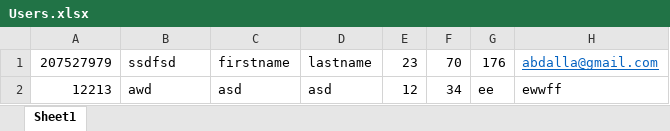
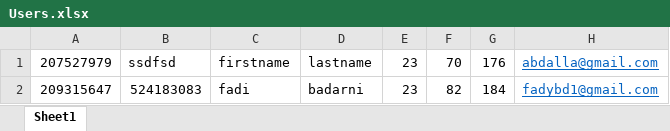
Before and after one commit to FadiBadarni/Medical-Diagnosis, an Excel workbook: Users.xlsx, sheet Sheet1, drawn as a sheet; values as stored, in another font and other column widths than the file's, no borders; removed rows and columns are numbered as before the commit, all else as after; the diff names each change by its address in the sheet, - before the commit and + after, or states it on an @@ line.

```diff
--- a/Users.xlsx (sheet Sheet1)
+++ b/Users.xlsx (sheet Sheet1)
-row 2: 12213 | awd | asd | asd | 12 | 34 | ee | ewwff
+row 2: 209315647 | 524183083 | fadi | badarni | 23 | 82 | 184 | fadybd1@gmail.com
```
Also changed, not shown: PatientList.xlsx, 21 other files.
